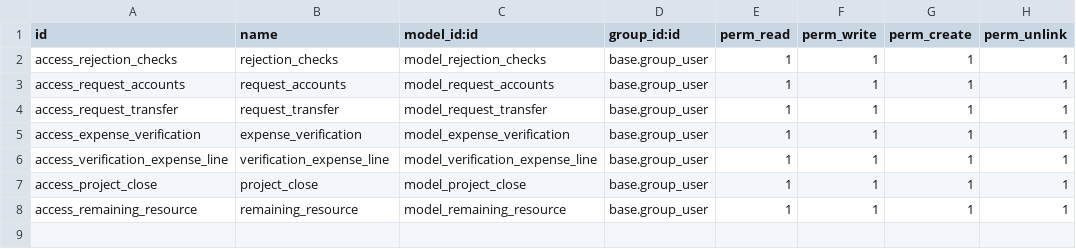
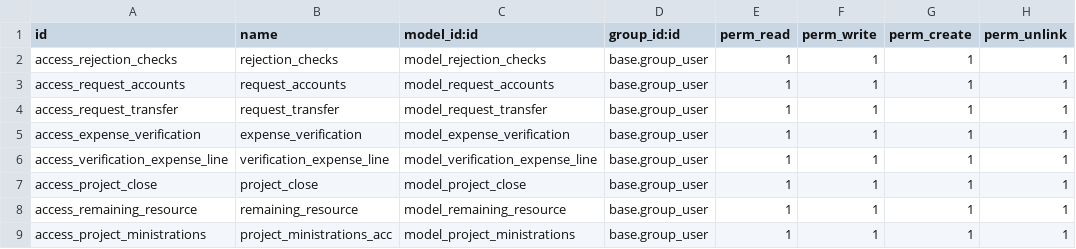
Before and after one commit to Mit-Mut/UNAM-TEST, a CSV file: jt_projects/security/ir.model.access.csv, drawn as a sheet.

```diff
--- a/jt_projects/security/ir.model.access.csv
+++ b/jt_projects/security/ir.model.access.csv
@@ -8 +8,2 @@ access_project_close,project_close,model_project_close,base.group_user,1,1,1,1
 access_remaining_resource,remaining_resource,model_remaining_resource,base.group_user,1,1,1,1
+access_project_ministrations,project_ministrations_acc,model_project_ministrations,base.group_user,1,1,1,1
```
Also changed, not shown: jt_investment/security/ir.model.access.csv, 19 other files.
